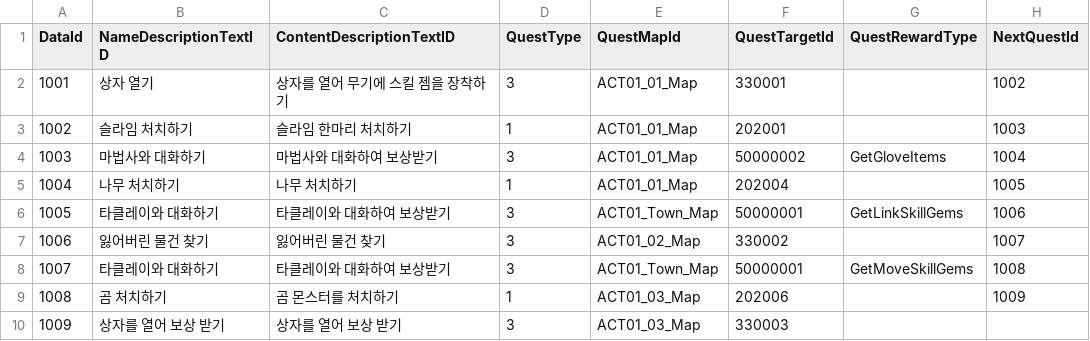
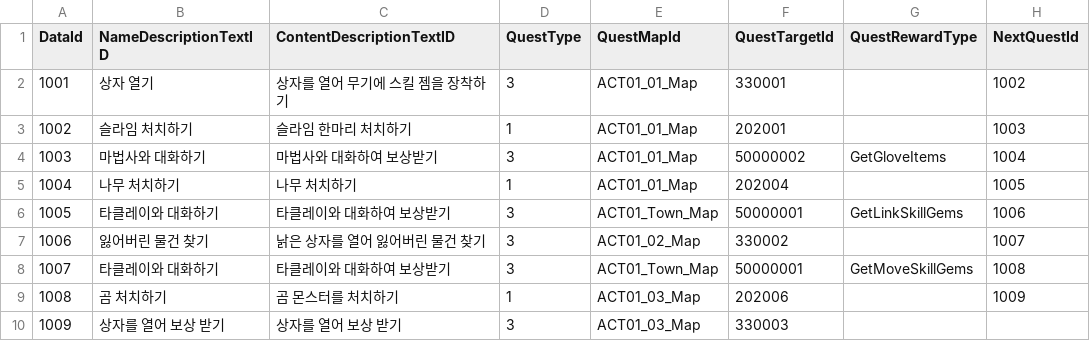
Before and after one commit to kde12327/ARPGCloneCoding, a CSV file: ARPG/Assets/@Resources/Data/ExcelData/QuestData.csv, drawn as a sheet.

```diff
--- a/ARPG/Assets/@Resources/Data/ExcelData/QuestData.csv
+++ b/ARPG/Assets/@Resources/Data/ExcelData/QuestData.csv
@@ -6,3 +6,3 @@
 1005,타클레이와 대화하기,타클레이와 대화하여 보상받기,3,ACT01_Town_Map,50000001,GetLinkSkillGems,1006
-1006,잃어버린 물건 찾기,잃어버린 물건 찾기,3,ACT01_02_Map,330002,,1007
+1006,잃어버린 물건 찾기,낡은 상자를 열어 잃어버린 물건 찾기,3,ACT01_02_Map,330002,,1007
 1007,타클레이와 대화하기,타클레이와 대화하여 보상받기,3,ACT01_Town_Map,50000001,GetMoveSkillGems,1008
```
Also changed, not shown: 16 other files.
